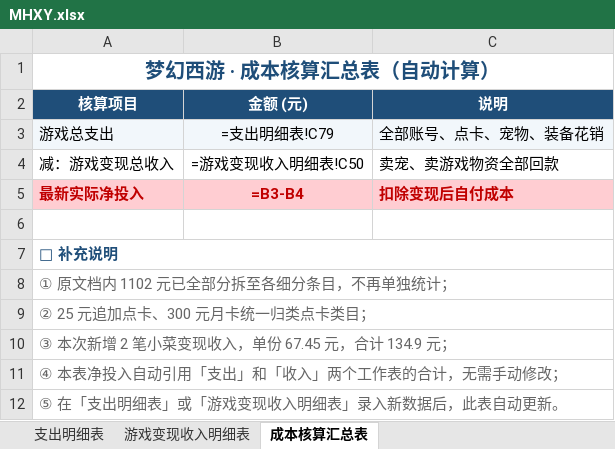
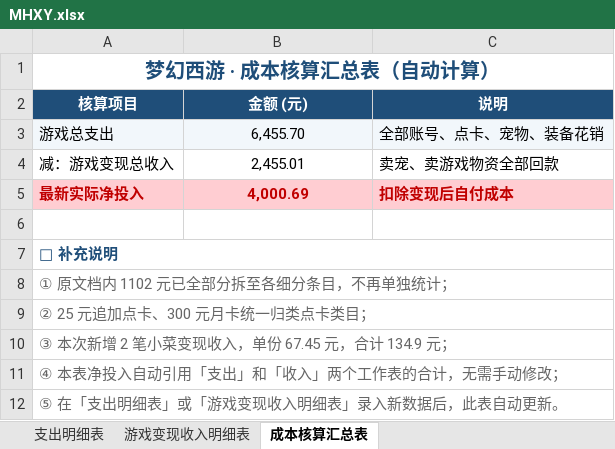
Before and after one commit to chenlong5469-ui/chenlong5469-ui.github.io, an Excel workbook: now/MHXY.xlsx, sheet 成本核算汇总表, drawn as a sheet; values as stored, in another font and other column widths than the file's, no borders; formulas without a stored value are shown as written; the diff names each change by its address in the sheet, - before the commit and + after, or states it on an @@ line.

```diff
--- a/now/MHXY.xlsx (sheet 成本核算汇总表)
+++ b/now/MHXY.xlsx (sheet 成本核算汇总表)
-B3 (金额 (元)): =支出明细表!C79
+B3 (金额 (元)): 6,455.70
-B4 (金额 (元)): =游戏变现收入明细表!C50
+B4 (金额 (元)): 2,455.01
-B5 (金额 (元)): =B3-B4
+B5 (金额 (元)): 4,000.69
```
Also changed, not shown: sheet 游戏变现收入明细表, sheet 支出明细表.
